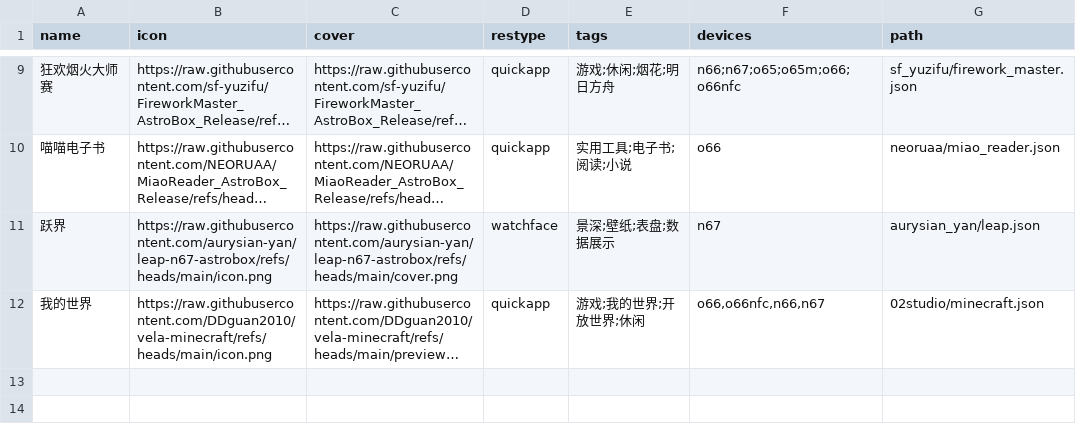
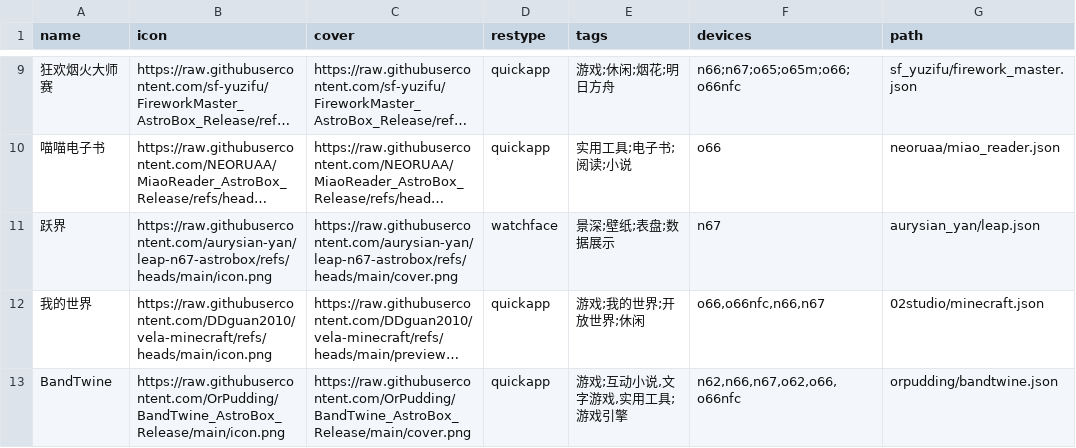
Before and after one commit to Ziyimiao5054/AstroBox-Repo, a CSV file: index.csv, drawn as a sheet; only a part is shown, gaps mark what is left out; long unchanged cells end in …; the diff names each change by its address in the sheet, - before the commit and + after, or states it on an @@ line.

Commit message:
Update index.csv

```diff
--- a/index.csv
+++ b/index.csv
+row 13: BandTwine | https://raw.githubusercontent.com/OrPudding/BandTwine_AstroBox_Release/main/icon.png | https://raw.githubusercontent.com/OrPudding/BandTwine_AstroBox_Release/main/cover.png | quickapp | 游戏;互动小说,文字游戏,实用工具;游戏引擎 | n62,n66,n67,o62,o66,o66nfc | orpudding/bandtwine.json
```
